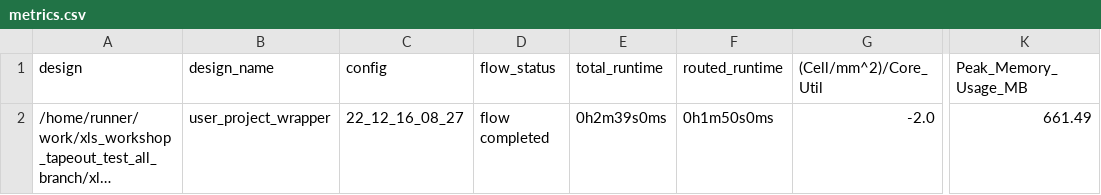
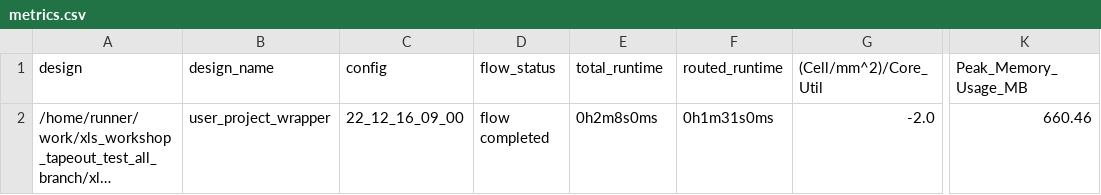
Before and after one commit to t-sasatani/xls_workshop_tapeout_test_all_branch, a CSV file: signoff/user_project_wrapper/metrics.csv, drawn as a sheet; only a part is shown, gaps mark what is left out; long unchanged cells end in …; the diff names each change by its address in the sheet, - before the commit and + after, or states it on an @@ line.

```diff
--- a/signoff/user_project_wrapper/metrics.csv
+++ b/signoff/user_project_wrapper/metrics.csv
-C2 (config): 22_12_16_08_27
+C2 (config): 22_12_16_09_00
-E2 (total_runtime): 0h2m39s0ms
+E2 (total_runtime): 0h2m8s0ms
-F2 (routed_runtime): 0h1m50s0ms
+F2 (routed_runtime): 0h1m31s0ms
-K2 (Peak_Memory_Usage_MB): 661.49
+K2 (Peak_Memory_Usage_MB): 660.46
```
Also changed, not shown: signoff/tiny_user_project/metrics.csv, 24 other files.
